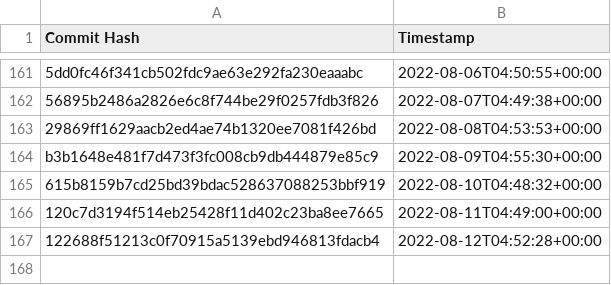
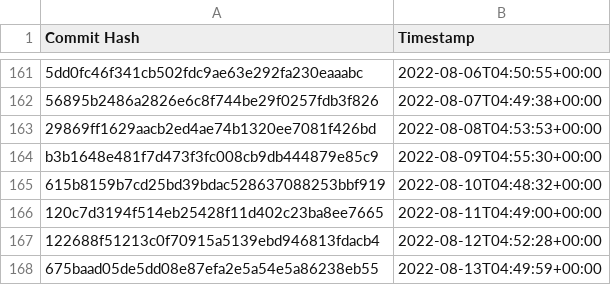
Before and after one commit to the-commons-project/vci-directory, a CSV file: logs/audit-index.csv, drawn as a sheet; only a part is shown, gaps mark what is left out.

Commit message:
added commit hash to audit index

```diff
--- a/logs/audit-index.csv
+++ b/logs/audit-index.csv
@@ -167 +167,2 @@ b3b1648e481f7d473f3fc008cb9db444879e85c9, 2022-08-09T04:55:30+00:00
 122688f51213c0f70915a5139ebd946813fdacb4, 2022-08-12T04:52:28+00:00
+675baad05de5dd08e87efa2e5a54e5a86238eb55, 2022-08-13T04:49:59+00:00
```
